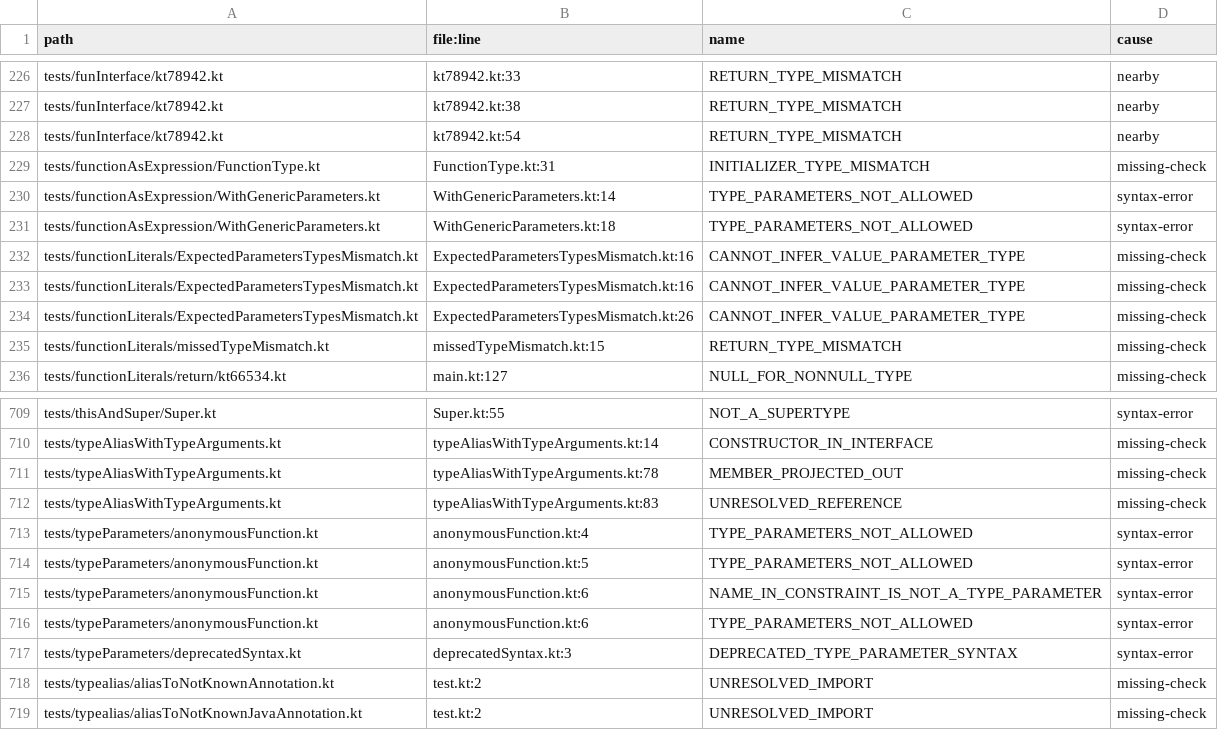
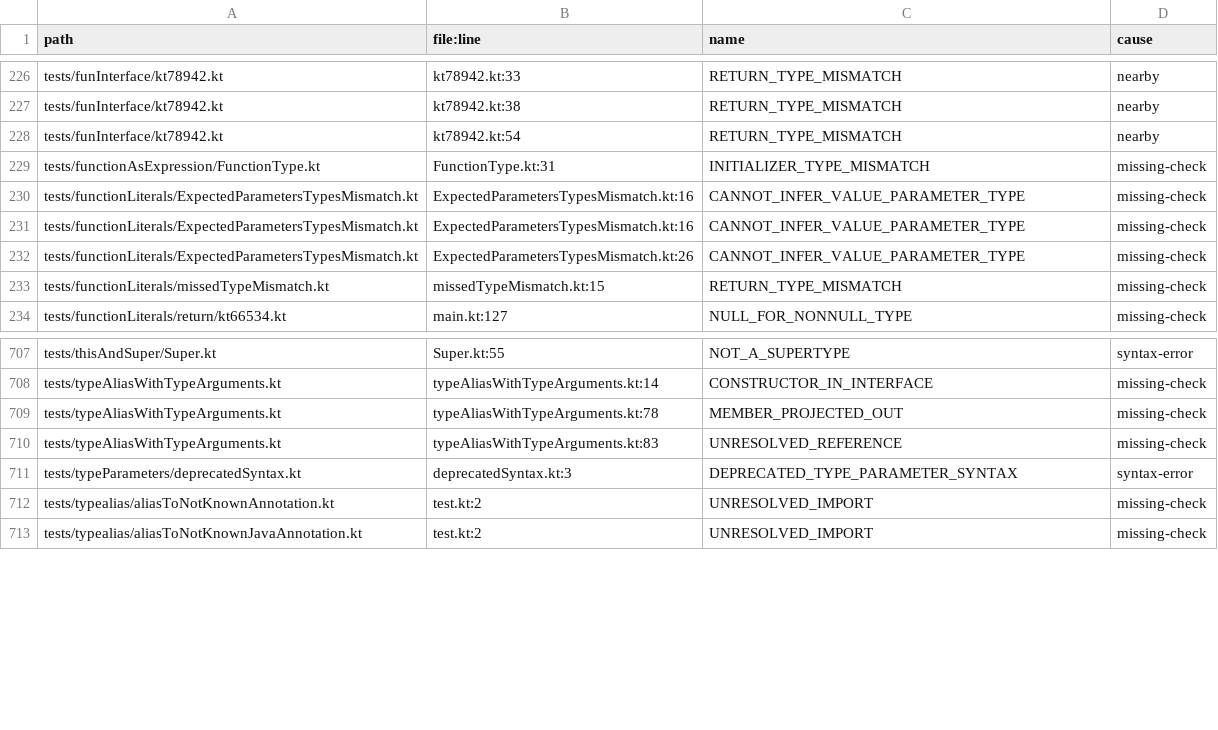
Before and after one commit to barteo/kotlin-compiler-go, a TSV file: bench/results/diagnostics-missed.tsv, drawn as a sheet; only a part is shown, gaps mark what is left out; the diff names each change by its address in the sheet, - before the commit and + after, or states it on an @@ line.

```diff
--- a/bench/results/diagnostics-missed.tsv
+++ b/bench/results/diagnostics-missed.tsv
-row 230: tests/functionAsExpression/WithGenericParameters.kt | WithGenericParameters.kt:14 | TYPE_PARAMETERS_NOT_ALLOWED | syntax-error
-row 231: tests/functionAsExpression/WithGenericParameters.kt | WithGenericParameters.kt:18 | TYPE_PARAMETERS_NOT_ALLOWED | syntax-error
-row 713: tests/typeParameters/anonymousFunction.kt | anonymousFunction.kt:4 | TYPE_PARAMETERS_NOT_ALLOWED | syntax-error
-row 714: tests/typeParameters/anonymousFunction.kt | anonymousFunction.kt:5 | TYPE_PARAMETERS_NOT_ALLOWED | syntax-error
-row 715: tests/typeParameters/anonymousFunction.kt | anonymousFunction.kt:6 | NAME_IN_CONSTRAINT_IS_NOT_A_TYPE_PARAMETER | syntax-error
-row 716: tests/typeParameters/anonymousFunction.kt | anonymousFunction.kt:6 | TYPE_PARAMETERS_NOT_ALLOWED | syntax-error
```
Also changed, not shown: 2 other files.
